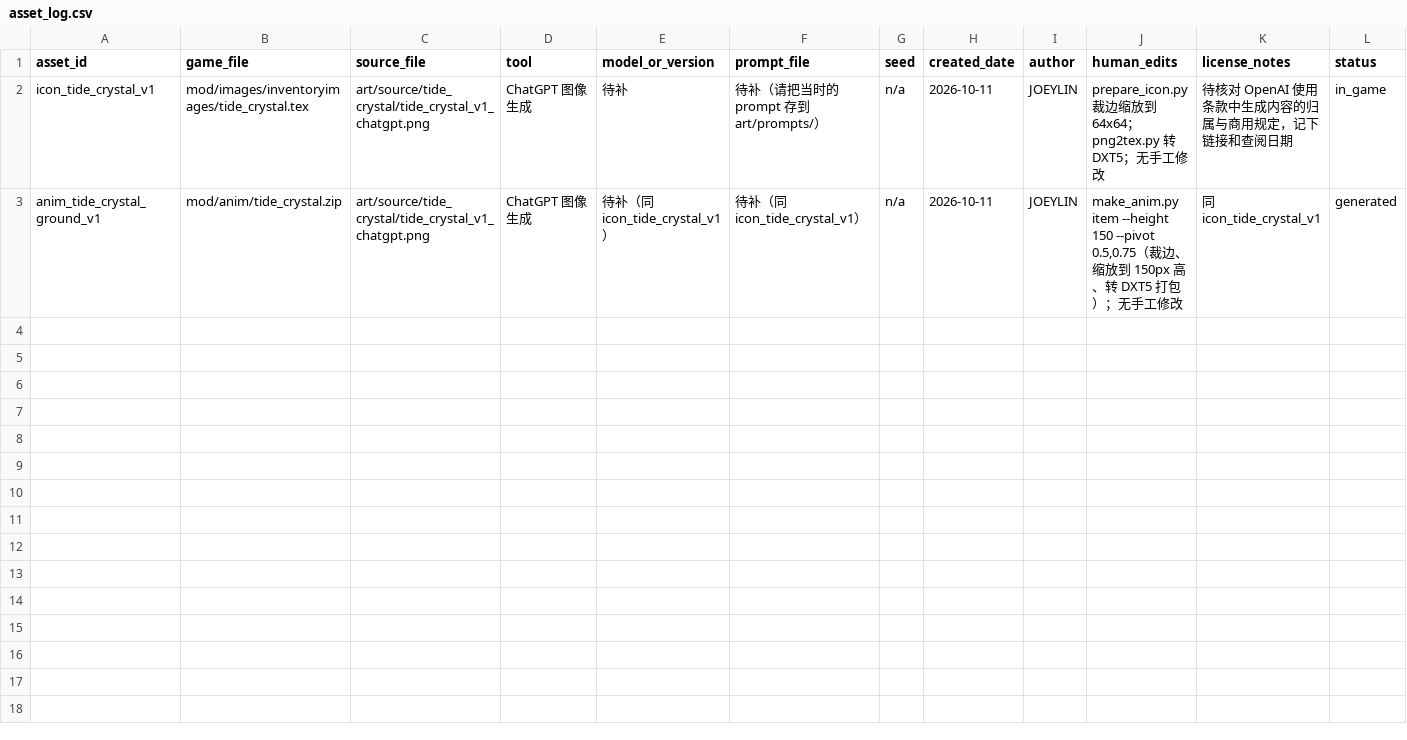
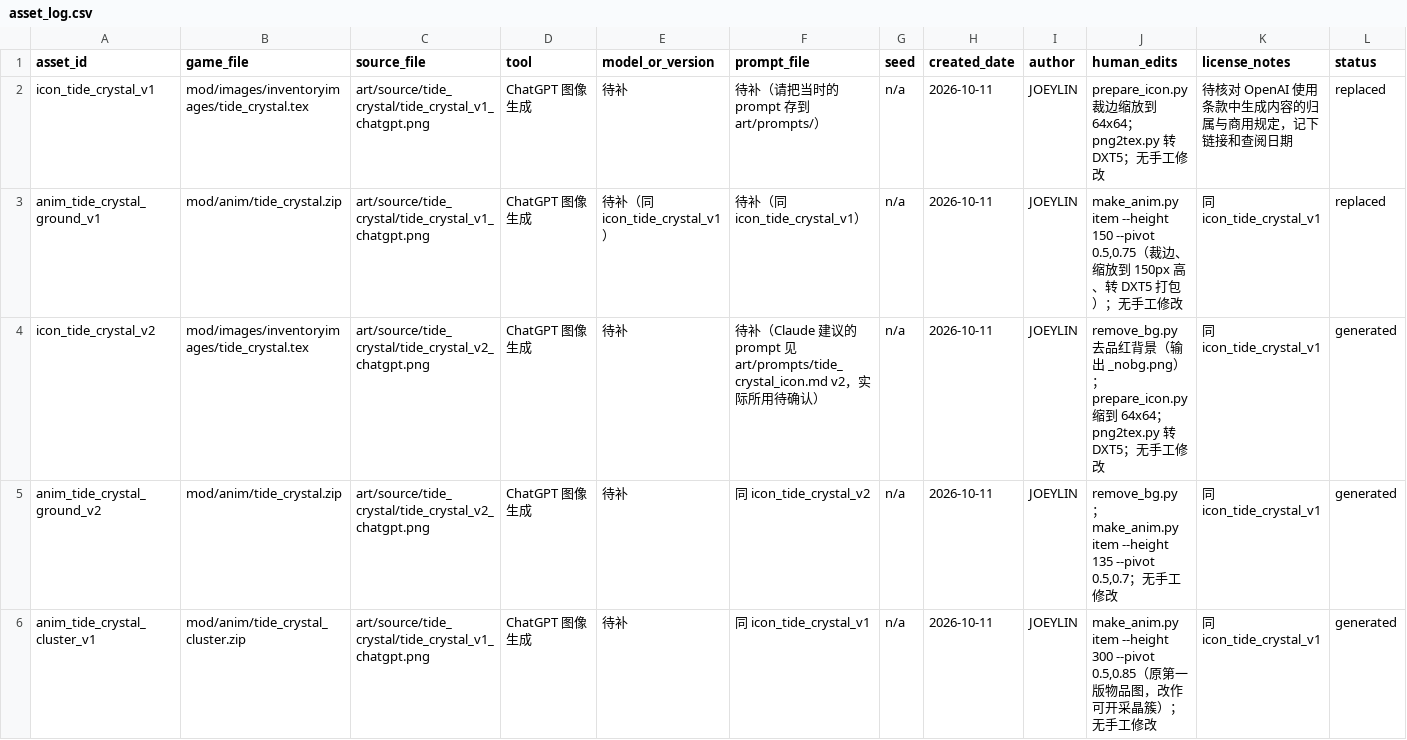
Before and after one commit to wlin050407/hollow-tide, a CSV file: art/provenance/asset_log.csv, drawn as a sheet.

```diff
--- a/art/provenance/asset_log.csv
+++ b/art/provenance/asset_log.csv
@@ -1,3 +1,6 @@
 asset_id,game_file,source_file,tool,model_or_version,prompt_file,seed,created_date,author,human_edits,license_notes,status
-icon_tide_crystal_v1,mod/images/inventoryimages/tide_crystal.tex,art/source/tide_crystal/tide_crystal_v1_chatgpt.png,ChatGPT 图像生成,待补,待补（请把当时的 prompt 存到 art/prompts/）,n/a,2026-10-11,JOEYLIN,prepare_icon.py 裁边缩放到 64x64；png2tex.py 转 DXT5；无手工修改,待核对 OpenAI 使用条款中生成内容的归属与商用规定，记下链接和查阅日期,in_game
-anim_tide_crystal_ground_v1,mod/anim/tide_crystal.zip,art/source/tide_crystal/tide_crystal_v1_chatgpt.png,ChatGPT 图像生成,待补（同 icon_tide_crystal_v1）,待补（同 icon_tide_crystal_v1）,n/a,2026-10-11,JOEYLIN,"make_anim.py item --height 150 --pivot 0.5,0.75（裁边、缩放到 150px 高、转 DXT5 打包）；无手工修改",同 icon_tide_crystal_v1,generated
+icon_tide_crystal_v1,mod/images/inventoryimages/tide_crystal.tex,art/source/tide_crystal/tide_crystal_v1_chatgpt.png,ChatGPT 图像生成,待补,待补（请把当时的 prompt 存到 art/prompts/）,n/a,2026-10-11,JOEYLIN,prepare_icon.py 裁边缩放到 64x64；png2tex.py 转 DXT5；无手工修改,待核对 OpenAI 使用条款中生成内容的归属与商用规定，记下链接和查阅日期,replaced
+anim_tide_crystal_ground_v1,mod/anim/tide_crystal.zip,art/source/tide_crystal/tide_crystal_v1_chatgpt.png,ChatGPT 图像生成,待补（同 icon_tide_crystal_v1）,待补（同 icon_tide_crystal_v1）,n/a,2026-10-11,JOEYLIN,"make_anim.py item --height 150 --pivot 0.5,0.75（裁边、缩放到 150px 高、转 DXT5 打包）；无手工修改",同 icon_tide_crystal_v1,replaced
+icon_tide_crystal_v2,mod/images/inventoryimages/tide_crystal.tex,art/source/tide_crystal/tide_crystal_v2_chatgpt.png,ChatGPT 图像生成,待补,待补（Claude 建议的 prompt 见 art/prompts/tide_crystal_icon.md v2，实际所用待确认）,n/a,2026-10-11,JOEYLIN,remove_bg.py 去品红背景（输出 _nobg.png）；prepare_icon.py 缩到 64x64；png2tex.py 转 DXT5；无手工修改,同 icon_tide_crystal_v1,generated
+anim_tide_crystal_ground_v2,mod/anim/tide_crystal.zip,art/source/tide_crystal/tide_crystal_v2_chatgpt.png,ChatGPT 图像生成,待补,同 icon_tide_crystal_v2,n/a,2026-10-11,JOEYLIN,"remove_bg.py；make_anim.py item --height 135 --pivot 0.5,0.7；无手工修改",同 icon_tide_crystal_v1,generated
+anim_tide_crystal_cluster_v1,mod/anim/tide_crystal_cluster.zip,art/source/tide_crystal/tide_crystal_v1_chatgpt.png,ChatGPT 图像生成,待补,同 icon_tide_crystal_v1,n/a,2026-10-11,JOEYLIN,"make_anim.py item --height 300 --pivot 0.5,0.85（原第一版物品图，改作可开采晶簇）；无手工修改",同 icon_tide_crystal_v1,generated
```
Also changed, not shown: 19 other files.
